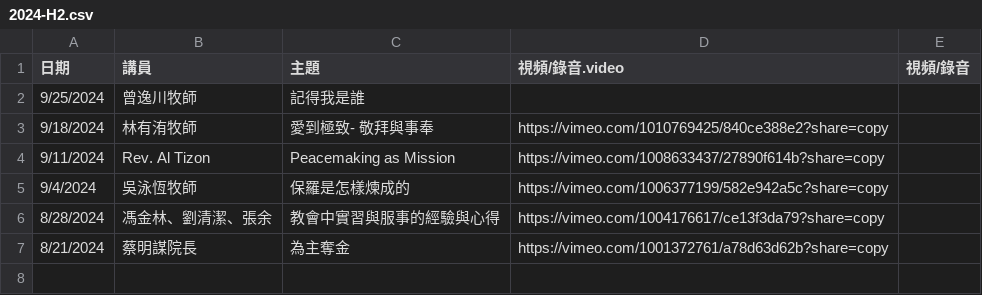
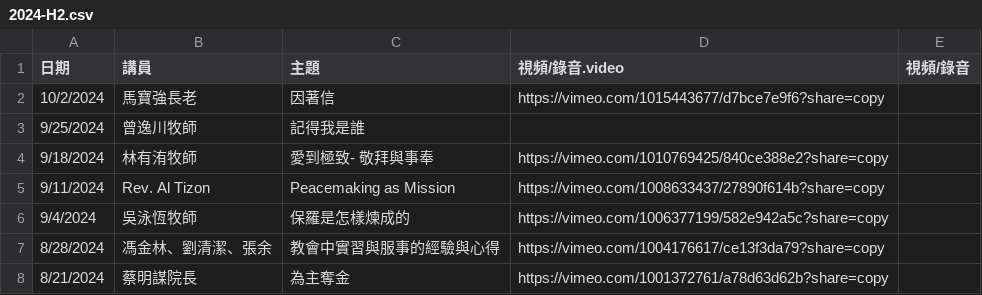
Before and after one commit to cwts-edu/cwts-web, a CSV file: src/data/csv/assembly/2024-H2.csv, drawn as a sheet; the diff names each change by its address in the sheet, - before the commit and + after, or states it on an @@ line.

Commit message:
Upload 10-4-24 Assemble video
Update assembly files with vimeo video link on CWTS website

```diff
--- a/src/data/csv/assembly/2024-H2.csv
+++ b/src/data/csv/assembly/2024-H2.csv
+row 2: 10/2/2024 | 馬寶強長老 | 因著信 | https://vimeo.com/1015443677/d7bce7e9f6?share=copy
```
Also changed, not shown: src/data/csv/assembly/upcoming.csv.
